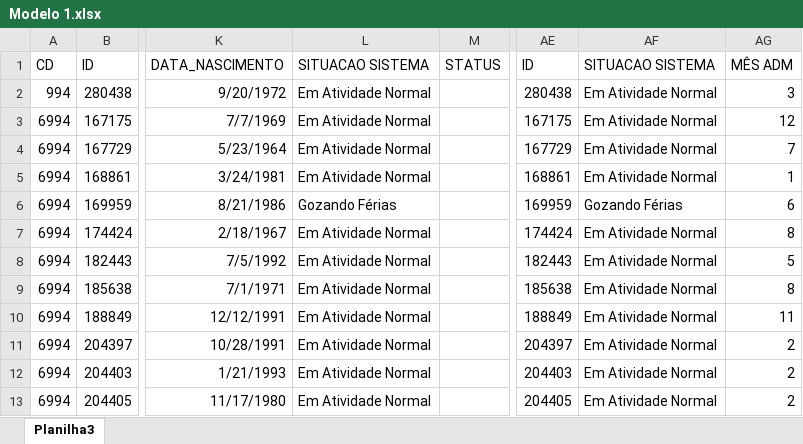
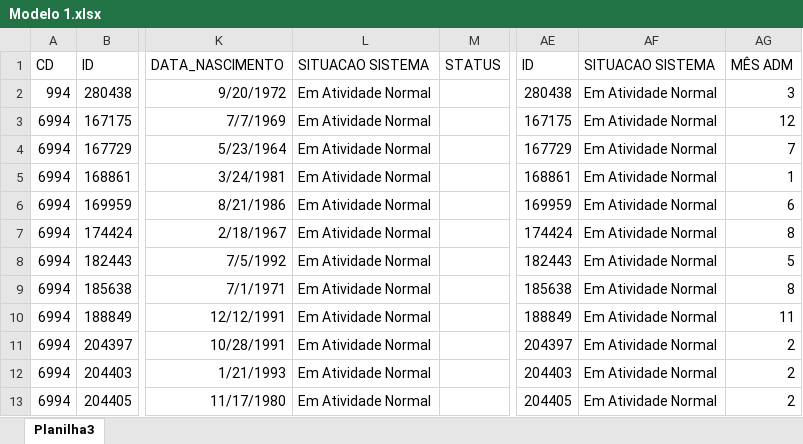
Before and after one commit to johanssongomes/Magalog-CDs, an Excel workbook: Modelo Pessoas/Modelo 1.xlsx, sheet Planilha3, drawn as a sheet; only a part is shown, gaps mark what is left out; values as stored, in another font and other column widths than the file's, no borders; the diff names each change by its address in the sheet, - before the commit and + after, or states it on an @@ line.

Commit message:
alteração realizada

```diff
--- a/Modelo Pessoas/Modelo 1.xlsx (sheet Planilha3)
+++ b/Modelo Pessoas/Modelo 1.xlsx (sheet Planilha3)
-L6 (SITUACAO SISTEMA): Gozando Férias
+L6 (SITUACAO SISTEMA): Em Atividade Normal
-AF6 (SITUACAO SISTEMA): Gozando Férias
+AF6 (SITUACAO SISTEMA): Em Atividade Normal
```
